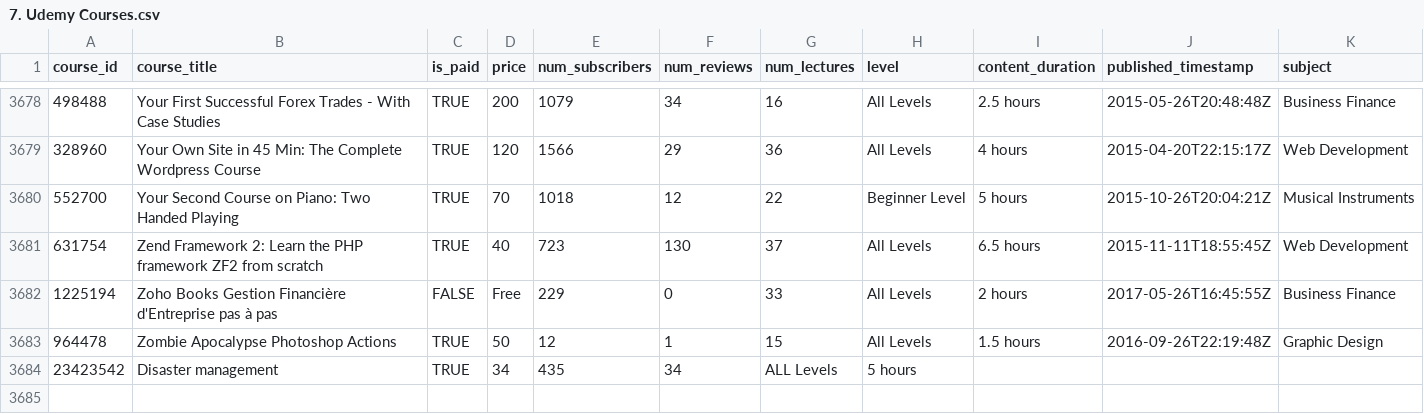
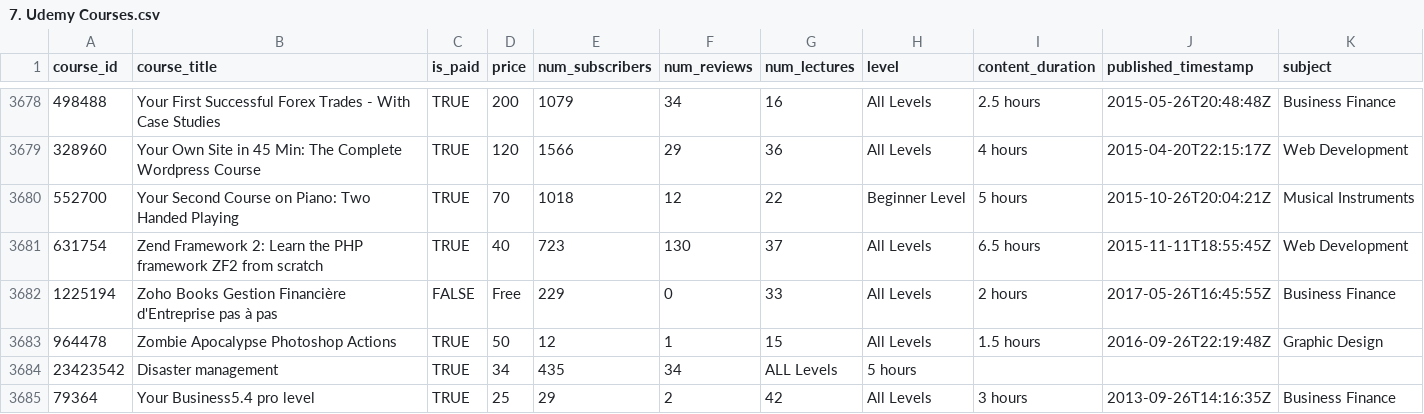
Before and after one commit to AMARTYA2020/Udemy_Course_Data_Analysis, a CSV file: 7. Udemy Courses.csv, drawn as a sheet; only a part is shown, gaps mark what is left out.

Commit message:
Update 7. Udemy Courses.csv

```diff
--- a/7. Udemy Courses.csv
+++ b/7. Udemy Courses.csv
@@ -3689 +3689,2 @@ course_id,course_title,is_paid,price,num_subscribers,num_reviews,num_lectures,le
 23423542, Disaster management,TRUE, 34,435,34,ALL Levels,5 hours
+79364,Your Business5.4 pro level,TRUE,25,29,2,42,All Levels,3 hours,2013-09-26T14:16:35Z,Business Finance
```
